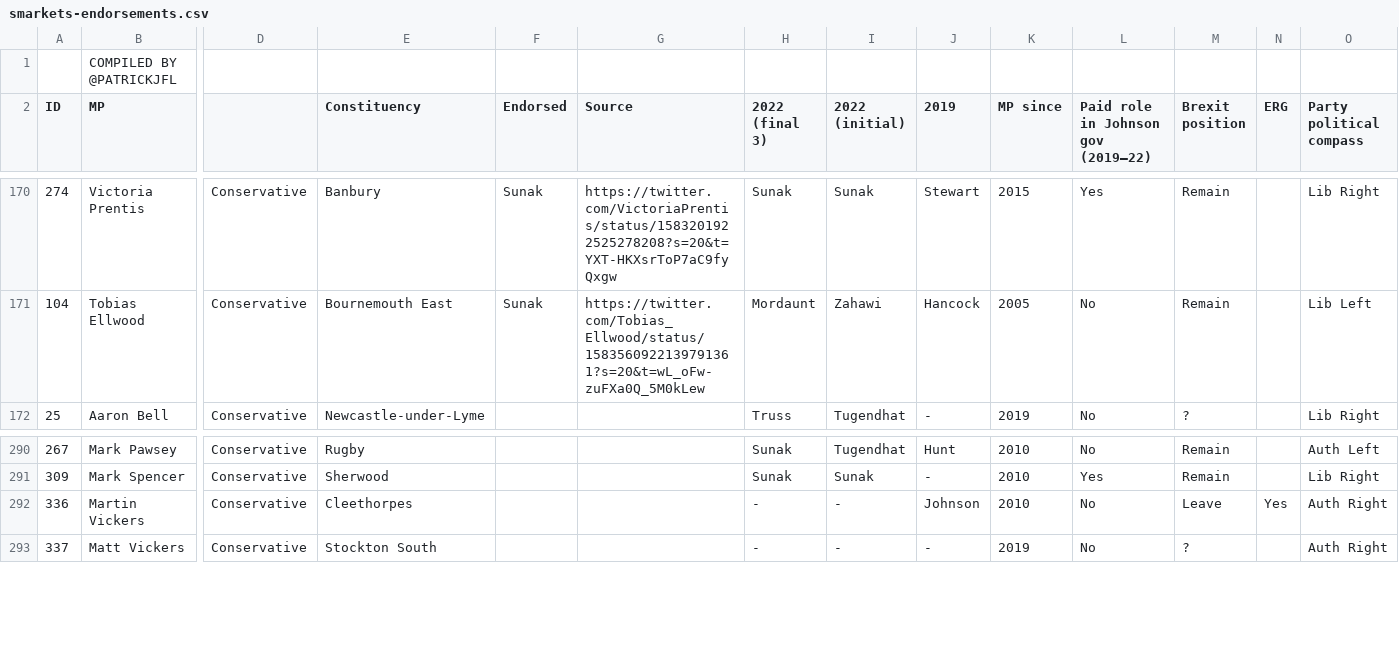
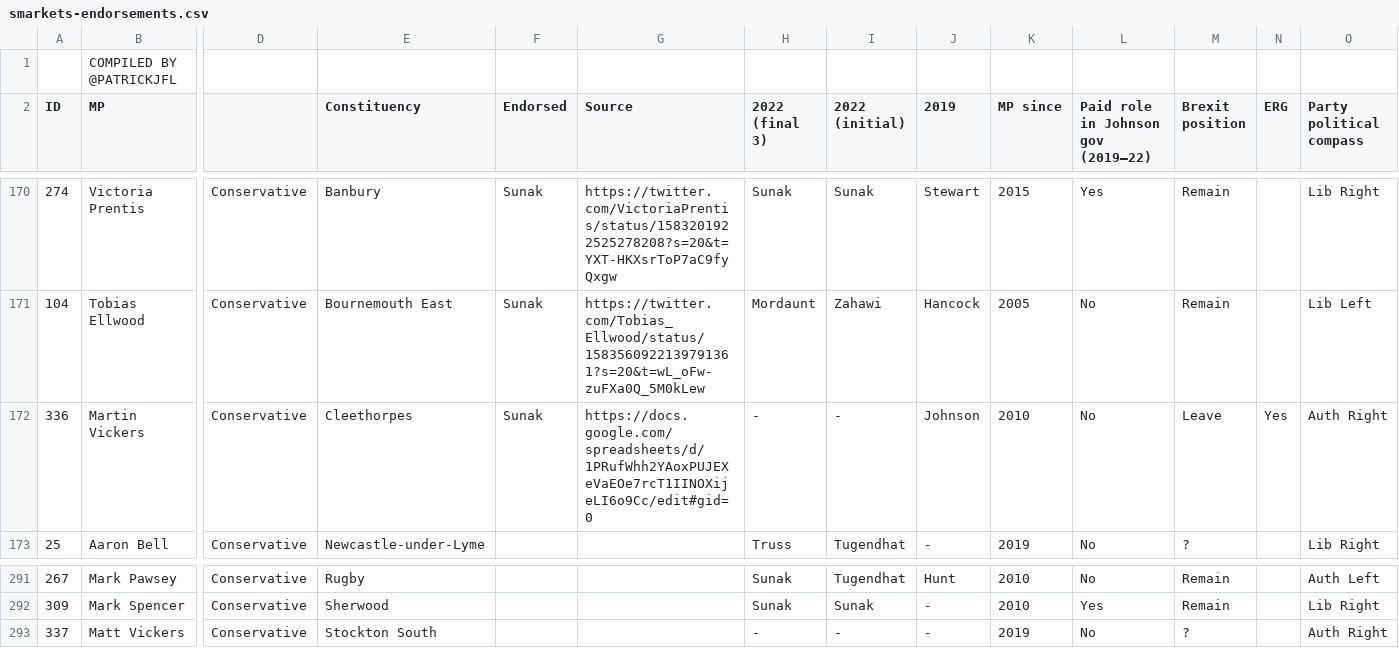
Before and after one commit to tomviner/scrape-tory-nominations, a CSV file: smarkets-endorsements.csv, drawn as a sheet; only a part is shown, gaps mark what is left out; removed rows and columns are numbered as before the commit, all else as after; rows hold the shown columns only; the diff names each change by its address in the sheet, - before the commit and + after, or states it on an @@ line.

```diff
--- a/smarkets-endorsements.csv
+++ b/smarkets-endorsements.csv
+row 172: 336 | Martin Vickers | Conservative | Cleethorpes | Sunak | https://docs.google.com/spreadsheets/d/1PRufWhh2YAoxPUJEXeVaEOe7rcT1IINOXijeLI6o9Cc/edit#gid=0 | - | - | Johnson | 2010 | No | Leave | Yes | Auth Right
-row 292: 336 | Martin Vickers | Conservative | Cleethorpes |  |  | - | - | Johnson | 2010 | No | Leave | Yes | Auth Right
```
Also changed, not shown: smarkets-leaderboard.csv.
